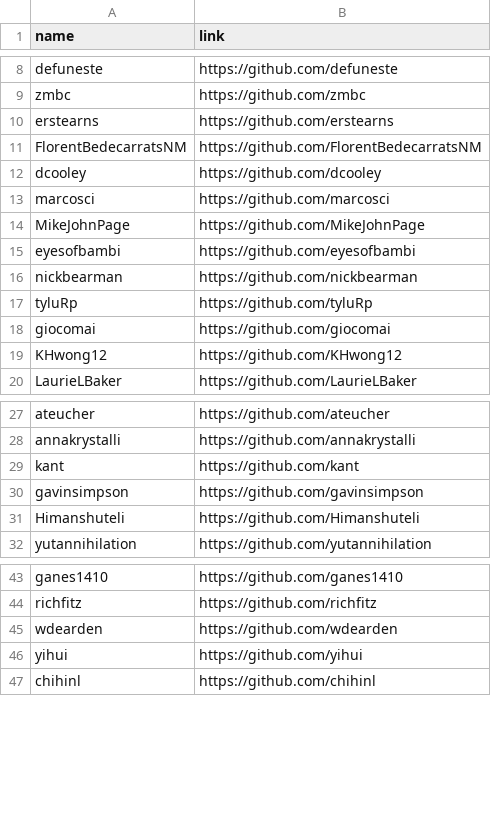
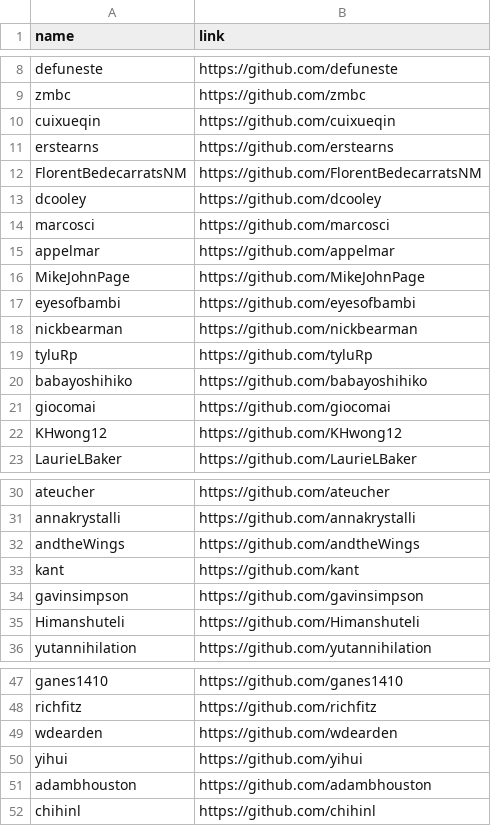
Before and after one commit to geocompx/geocompr, a CSV file: extdata/contributors.csv, drawn as a sheet; only a part is shown, gaps mark what is left out.

```diff
--- a/extdata/contributors.csv
+++ b/extdata/contributors.csv
@@ -9,2 +9,3 @@ defuneste,https://github.com/defuneste
 zmbc,https://github.com/zmbc
+cuixueqin,https://github.com/cuixueqin
 erstearns,https://github.com/erstearns
@@ -13,2 +14,3 @@ dcooley,https://github.com/dcooley
 marcosci,https://github.com/marcosci
+appelmar,https://github.com/appelmar
 MikeJohnPage,https://github.com/MikeJohnPage
@@ -17,2 +19,3 @@ nickbearman,https://github.com/nickbearman
 tyluRp,https://github.com/tyluRp
+babayoshihiko,https://github.com/babayoshihiko
 giocomai,https://github.com/giocomai
@@ -28,2 +31,3 @@ ateucher,https://github.com/ateucher
 annakrystalli,https://github.com/annakrystalli
+andtheWings,https://github.com/andtheWings
 kant,https://github.com/kant
@@ -46,2 +50,3 @@ wdearden,https://github.com/wdearden
 yihui,https://github.com/yihui
+adambhouston,https://github.com/adambhouston
 chihinl,https://github.com/chihinl
```
Also changed, not shown: 44 other files.
